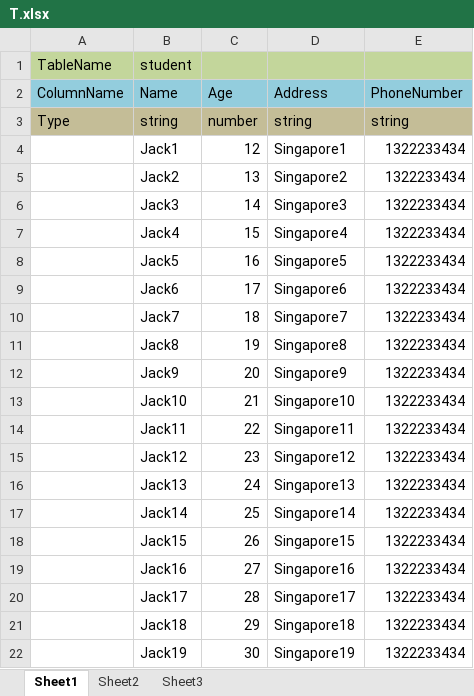
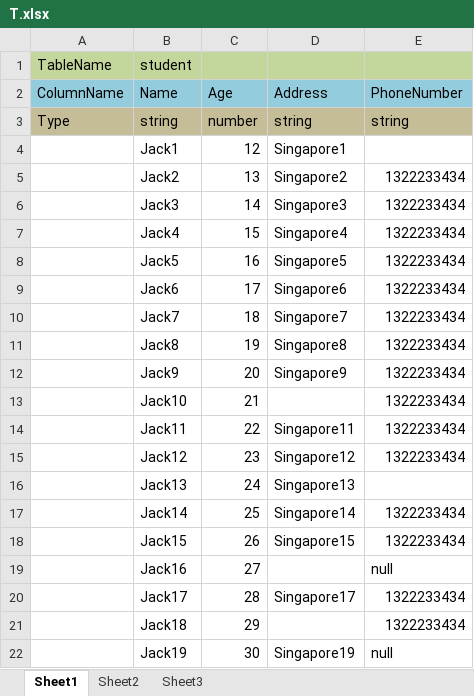
Before and after one commit to ChegnduJackli/Projects, an Excel workbook: c#/ExcelToDataTable/ExcelToDataTable/bin/Debug/T.xlsx, sheet Sheet1, drawn as a sheet; values as stored, in another font and other column widths than the file's, no borders; the diff names each change by its address in the sheet, - before the commit and + after, or states it on an @@ line.

```diff
--- a/c#/ExcelToDataTable/ExcelToDataTable/bin/Debug/T.xlsx (sheet Sheet1)
+++ b/c#/ExcelToDataTable/ExcelToDataTable/bin/Debug/T.xlsx (sheet Sheet1)
-E4 (PhoneNumber): 1322233434
+E4 (PhoneNumber): (empty)
-D13 (Address): Singapore10
+D13 (Address): (empty)
-E16 (PhoneNumber): 1322233434
+E16 (PhoneNumber): (empty)
-D19 (Address): Singapore16
+D19 (Address): (empty)
-E19 (PhoneNumber): 1322233434
+E19 (PhoneNumber): null
-D21 (Address): Singapore18
+D21 (Address): (empty)
-E22 (PhoneNumber): 1322233434
+E22 (PhoneNumber): null
```
Also changed, not shown: 10 other files.
